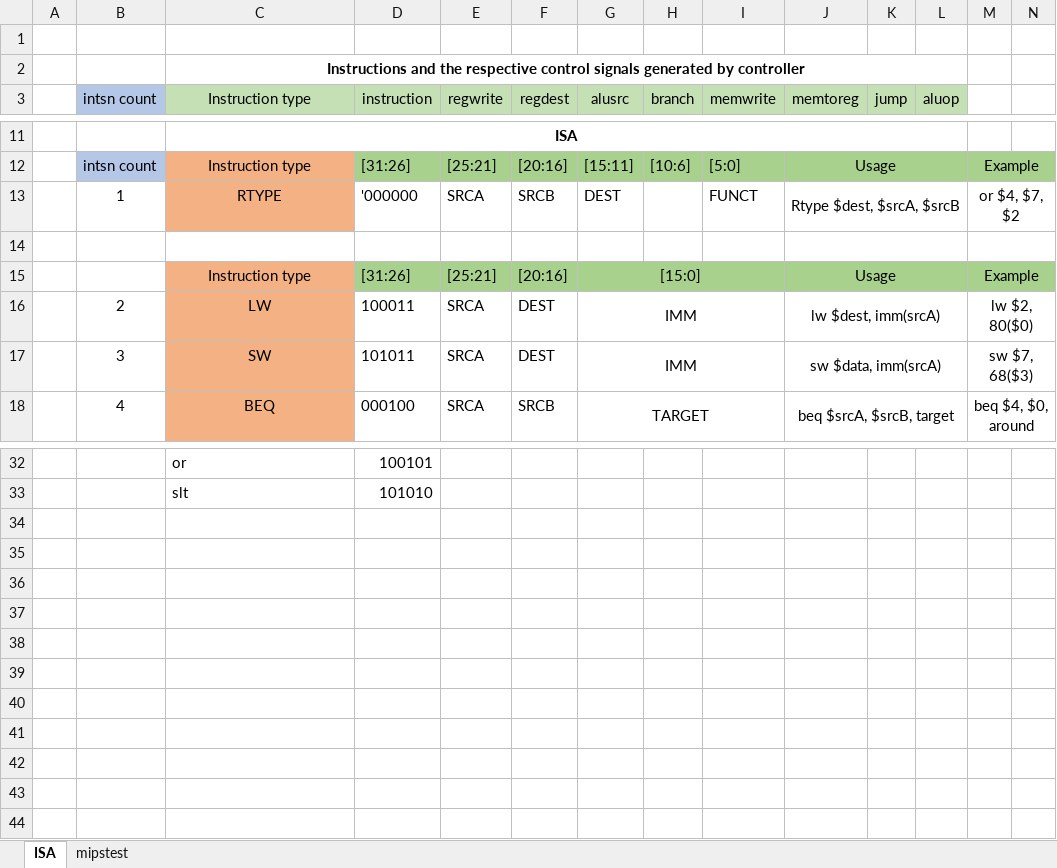
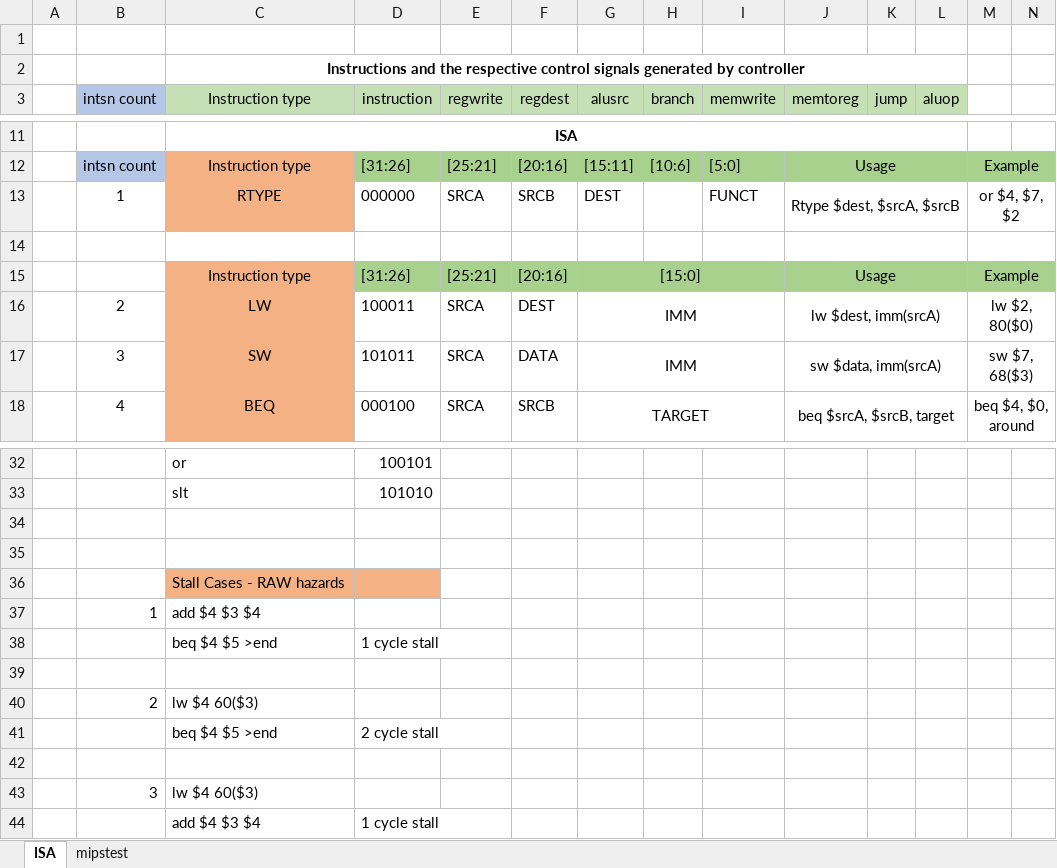
Before and after one commit to boboballu/RV32I-CPU-CORE, an Excel workbook: my_5_stage_proc/docs/instructions.xlsx, sheet ISA, drawn as a sheet; only a part is shown, gaps mark what is left out; values as stored, in another font and other column widths than the file's, no borders; rows hold the shown columns only; the diff names each change by its address in the sheet, - before the commit and + after, or states it on an @@ line.

```diff
--- a/my_5_stage_proc/docs/instructions.xlsx (sheet ISA)
+++ b/my_5_stage_proc/docs/instructions.xlsx (sheet ISA)
-D13 (instruction): '000000
+D13 (instruction): 000000
-F17 (regdest): DEST
+F17 (regdest): DATA
+row 34: (empty)
+row 35: (empty)
+row 36:  |  | Stall Cases - RAW hazards
+row 37:  | 1 | add $4 $3 $4
+row 38:  |  | beq $4 $5 >end | 1 cycle stall
+row 39: (empty)
+row 40:  | 2 | lw $4 60($3)
+row 41:  |  | beq $4 $5 >end | 2 cycle stall
+row 42: (empty)
+row 43:  | 3 | lw $4 60($3)
+row 44:  |  | add $4 $3 $4 | 1 cycle stall
```
Also changed, not shown: sheet mipstest, 7 other files.
